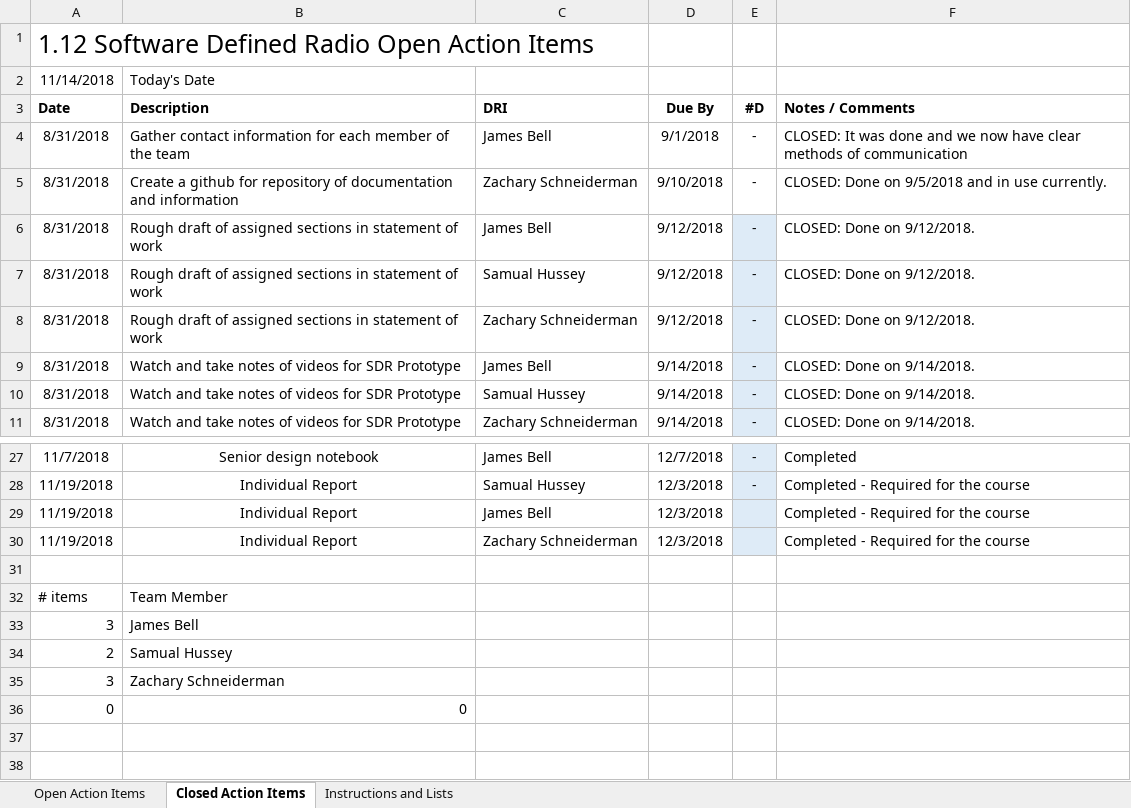
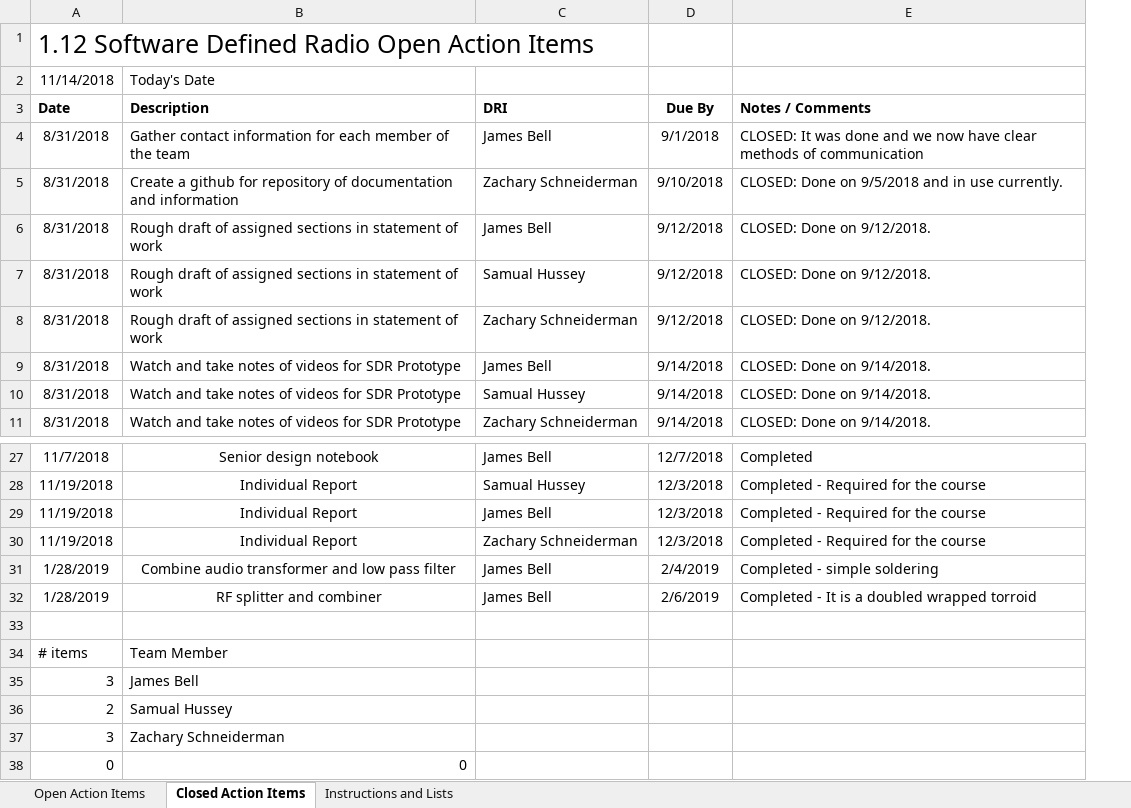
Before and after one commit to ZSchneiderman/SDR-Senior-Design, an Excel workbook: docs/Action_Item_Software_Defined_Radio.xlsx, sheet Closed Action Items, drawn as a sheet; only a part is shown, gaps mark what is left out; values as stored, in another font and other column widths than the file's, no borders; removed rows and columns are numbered as before the commit, all else as after; the diff names each change by its address in the sheet, - before the commit and + after, or states it on an @@ line.

```diff
--- a/docs/Action_Item_Software_Defined_Radio.xlsx (sheet Closed Action Items)
+++ b/docs/Action_Item_Software_Defined_Radio.xlsx (sheet Closed Action Items)
-column E (#D), rows 4-11: all -; rows 27-28: - | -
+row 31: 1/28/2019 | Combine audio transformer and low pass filter | James Bell | 2/4/2019 | Completed - simple soldering
+row 32: 1/28/2019 | RF splitter and combiner | James Bell | 2/6/2019 | Completed - It is a doubled wrapped torroid
```
Also changed, not shown: sheet Open Action Items, formulas that keep their value, docs/Team Meeting Attendance Form _Software Defined Radio_.xlsx, docs/Weekly_Project_Schedule_Software_Defined_Radio.xlsx.
